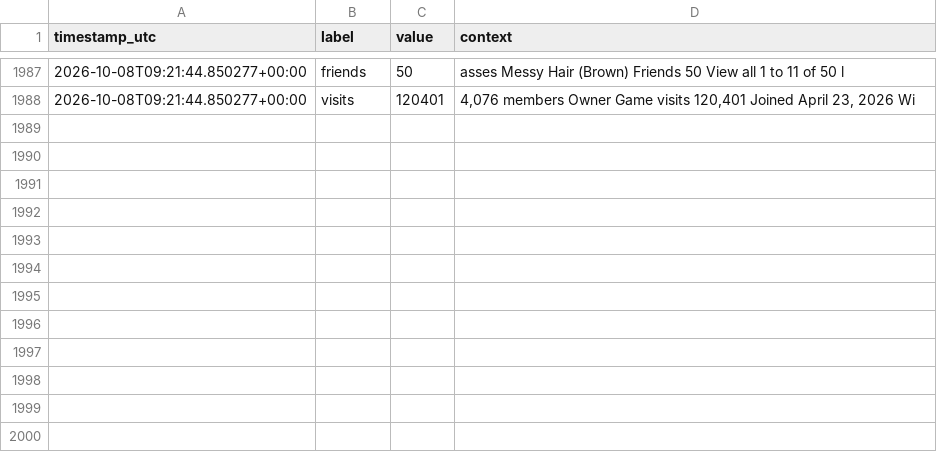
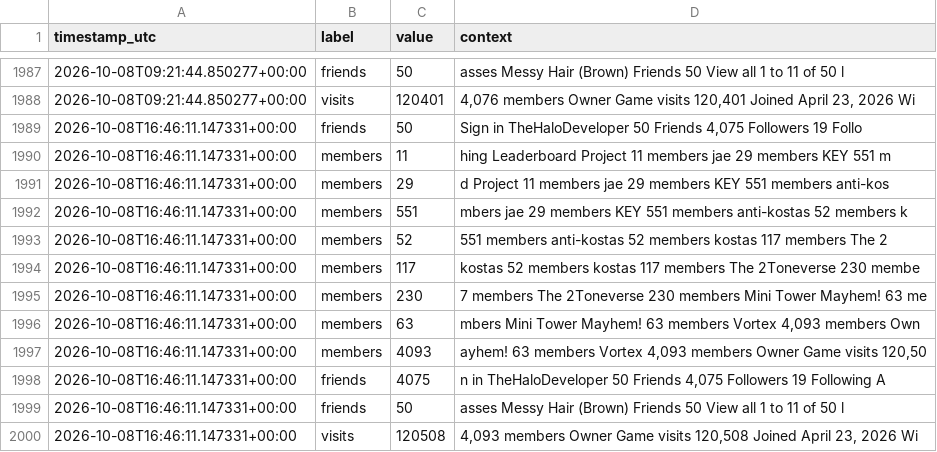
Before and after one commit to igakojp/playvortex-monitor-log, a CSV file: stats/profile_user1.csv, drawn as a sheet; only a part is shown, gaps mark what is left out; the diff names each change by its address in the sheet, - before the commit and + after, or states it on an @@ line.

```diff
--- a/stats/profile_user1.csv
+++ b/stats/profile_user1.csv
+row 1989: 2026-10-08T16:46:11.147331+00:00 | friends | 50 | Sign in TheHaloDeveloper 50 Friends 4,075 Followers 19 Follo
+row 1990: 2026-10-08T16:46:11.147331+00:00 | members | 11 | hing Leaderboard Project 11 members jae 29 members KEY 551 m
+row 1991: 2026-10-08T16:46:11.147331+00:00 | members | 29 | d Project 11 members jae 29 members KEY 551 members anti-kos
+row 1992: 2026-10-08T16:46:11.147331+00:00 | members | 551 | mbers jae 29 members KEY 551 members anti-kostas 52 members k
+row 1993: 2026-10-08T16:46:11.147331+00:00 | members | 52 | 551 members anti-kostas 52 members kostas 117 members The 2
+row 1994: 2026-10-08T16:46:11.147331+00:00 | members | 117 | kostas 52 members kostas 117 members The 2Toneverse 230 membe
+row 1995: 2026-10-08T16:46:11.147331+00:00 | members | 230 | 7 members The 2Toneverse 230 members Mini Tower Mayhem! 63 me
+row 1996: 2026-10-08T16:46:11.147331+00:00 | members | 63 | mbers Mini Tower Mayhem! 63 members Vortex 4,093 members Own
+row 1997: 2026-10-08T16:46:11.147331+00:00 | members | 4093 | ayhem! 63 members Vortex 4,093 members Owner Game visits 120,50
+row 1998: 2026-10-08T16:46:11.147331+00:00 | friends | 4075 | n in TheHaloDeveloper 50 Friends 4,075 Followers 19 Following A
+row 1999: 2026-10-08T16:46:11.147331+00:00 | friends | 50 | asses Messy Hair (Brown) Friends 50 View all 1 to 11 of 50 l
+row 2000: 2026-10-08T16:46:11.147331+00:00 | visits | 120508 | 4,093 members Owner Game visits 120,508 Joined April 23, 2026 Wi
```
Also changed, not shown: stats/groups.csv, 3 other files.
